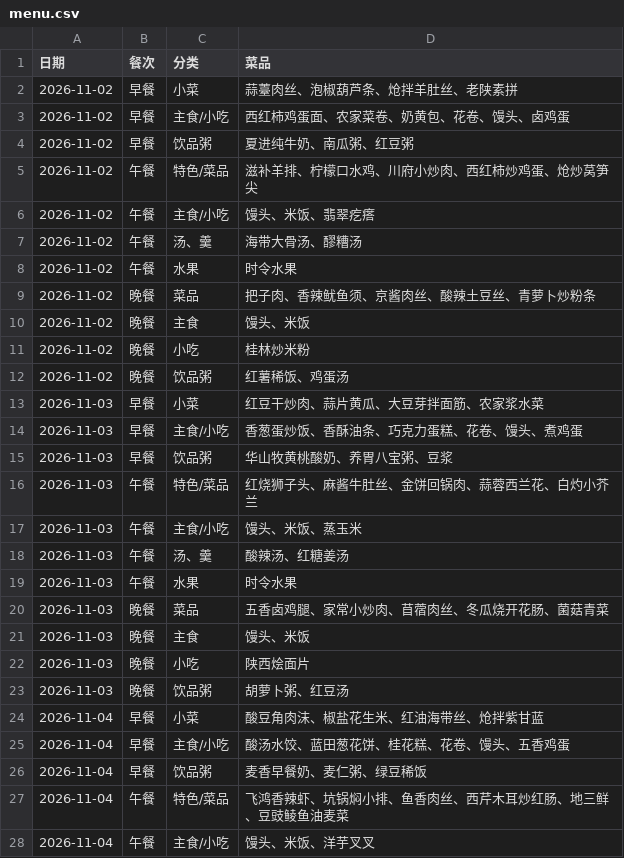
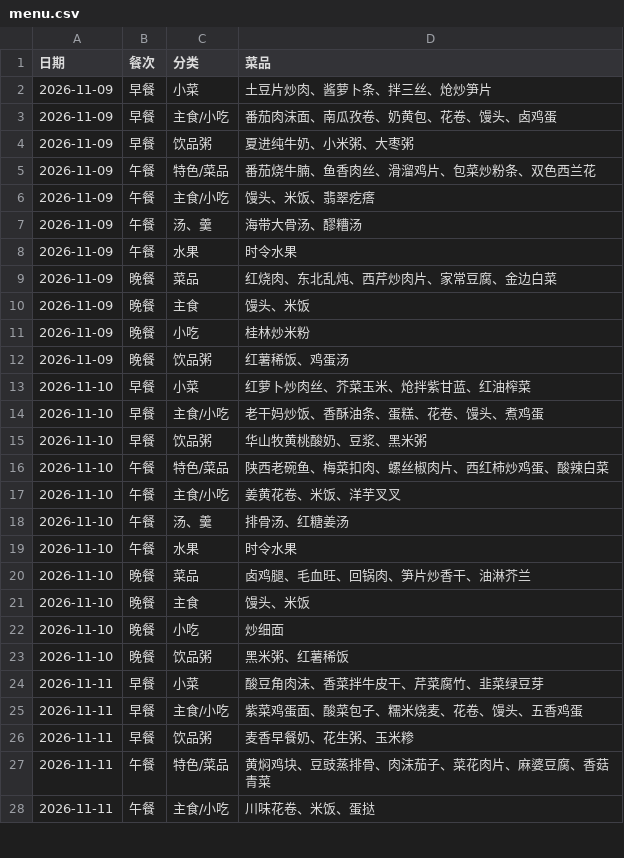
Before and after one commit to xiao-tu1/menu-mail, a CSV file: menu.csv, drawn as a sheet; only a part is shown; the diff covers the shown part only.

Commit message:
menu: 第45周（11月9日-11月15日）

```diff
--- a/menu.csv
+++ b/menu.csv
@@ -1,28 +1,28 @@
 日期,餐次,分类,菜品
-2026-11-02,早餐,小菜,蒜薹肉丝、泡椒葫芦条、炝拌羊肚丝、老陕素拼
-2026-11-02,早餐,主食/小吃,西红柿鸡蛋面、农家菜卷、奶黄包、花卷、馒头、卤鸡蛋
-2026-11-02,早餐,饮品粥,夏进纯牛奶、南瓜粥、红豆粥
-2026-11-02,午餐,特色/菜品,滋补羊排、柠檬口水鸡、川府小炒肉、西红柿炒鸡蛋、炝炒莴笋尖
-2026-11-02,午餐,主食/小吃,馒头、米饭、翡翠疙瘩
-2026-11-02,午餐,汤、羹,海带大骨汤、醪糟汤
-2026-11-02,午餐,水果,时令水果
-2026-11-02,晚餐,菜品,把子肉、香辣鱿鱼须、京酱肉丝、酸辣土豆丝、青萝卜炒粉条
-2026-11-02,晚餐,主食,馒头、米饭
-2026-11-02,晚餐,小吃,桂林炒米粉
-2026-11-02,晚餐,饮品粥,红薯稀饭、鸡蛋汤
-2026-11-03,早餐,小菜,红豆干炒肉、蒜片黄瓜、大豆芽拌面筋、农家浆水菜
-2026-11-03,早餐,主食/小吃,香葱蛋炒饭、香酥油条、巧克力蛋糕、花卷、馒头、煮鸡蛋
-2026-11-03,早餐,饮品粥,华山牧黄桃酸奶、养胃八宝粥、豆浆
-2026-11-03,午餐,特色/菜品,红烧狮子头、麻酱牛肚丝、金饼回锅肉、蒜蓉西兰花、白灼小芥兰
-2026-11-03,午餐,主食/小吃,馒头、米饭、蒸玉米
-2026-11-03,午餐,汤、羹,酸辣汤、红糖姜汤
-2026-11-03,午餐,水果,时令水果
-2026-11-03,晚餐,菜品,五香卤鸡腿、家常小炒肉、苜蓿肉丝、冬瓜烧开花肠、菌菇青菜
-2026-11-03,晚餐,主食,馒头、米饭
-2026-11-03,晚餐,小吃,陕西烩面片
-2026-11-03,晚餐,饮品粥,胡萝卜粥、红豆汤
-2026-11-04,早餐,小菜,酸豆角肉沫、椒盐花生米、红油海带丝、炝拌紫甘蓝
-2026-11-04,早餐,主食/小吃,酸汤水饺、蓝田葱花饼、桂花糕、花卷、馒头、五香鸡蛋
-2026-11-04,早餐,饮品粥,麦香早餐奶、麦仁粥、绿豆稀饭
-2026-11-04,午餐,特色/菜品,飞鸿香辣虾、坑锅焖小排、鱼香肉丝、西芹木耳炒红肠、地三鲜、豆豉鲮鱼油麦菜
-2026-11-04,午餐,主食/小吃,馒头、米饭、洋芋叉叉
+2026-11-09,早餐,小菜,土豆片炒肉、酱萝卜条、拌三丝、炝炒笋片
+2026-11-09,早餐,主食/小吃,番茄肉沫面、南瓜孜卷、奶黄包、花卷、馒头、卤鸡蛋
+2026-11-09,早餐,饮品粥,夏进纯牛奶、小米粥、大枣粥
+2026-11-09,午餐,特色/菜品,番茄烧牛腩、鱼香肉丝、滑溜鸡片、包菜炒粉条、双色西兰花
+2026-11-09,午餐,主食/小吃,馒头、米饭、翡翠疙瘩
+2026-11-09,午餐,汤、羹,海带大骨汤、醪糟汤
+2026-11-09,午餐,水果,时令水果
+2026-11-09,晚餐,菜品,红烧肉、东北乱炖、西芹炒肉片、家常豆腐、金边白菜
+2026-11-09,晚餐,主食,馒头、米饭
+2026-11-09,晚餐,小吃,桂林炒米粉
+2026-11-09,晚餐,饮品粥,红薯稀饭、鸡蛋汤
+2026-11-10,早餐,小菜,红萝卜炒肉丝、芥菜玉米、炝拌紫甘蓝、红油榨菜
+2026-11-10,早餐,主食/小吃,老干妈炒饭、香酥油条、蛋糕、花卷、馒头、煮鸡蛋
+2026-11-10,早餐,饮品粥,华山牧黄桃酸奶、豆浆、黑米粥
+2026-11-10,午餐,特色/菜品,陕西老碗鱼、梅菜扣肉、螺丝椒肉片、西红柿炒鸡蛋、酸辣白菜
+2026-11-10,午餐,主食/小吃,姜黄花卷、米饭、洋芋叉叉
+2026-11-10,午餐,汤、羹,排骨汤、红糖姜汤
+2026-11-10,午餐,水果,时令水果
+2026-11-10,晚餐,菜品,卤鸡腿、毛血旺、回锅肉、笋片炒香干、油淋芥兰
+2026-11-10,晚餐,主食,馒头、米饭
+2026-11-10,晚餐,小吃,炒细面
+2026-11-10,晚餐,饮品粥,黑米粥、红薯稀饭
+2026-11-11,早餐,小菜,酸豆角肉沫、香菜拌牛皮干、芹菜腐竹、韭菜绿豆芽
+2026-11-11,早餐,主食/小吃,紫菜鸡蛋面、酸菜包子、糯米烧麦、花卷、馒头、五香鸡蛋
+2026-11-11,早餐,饮品粥,麦香早餐奶、花生粥、玉米糁
+2026-11-11,午餐,特色/菜品,黄焖鸡块、豆豉蒸排骨、肉沫茄子、菜花肉片、麻婆豆腐、香菇青菜
+2026-11-11,午餐,主食/小吃,川味花卷、米饭、蛋挞
```
Also changed, not shown: 89 edited cells elsewhere in this file.
